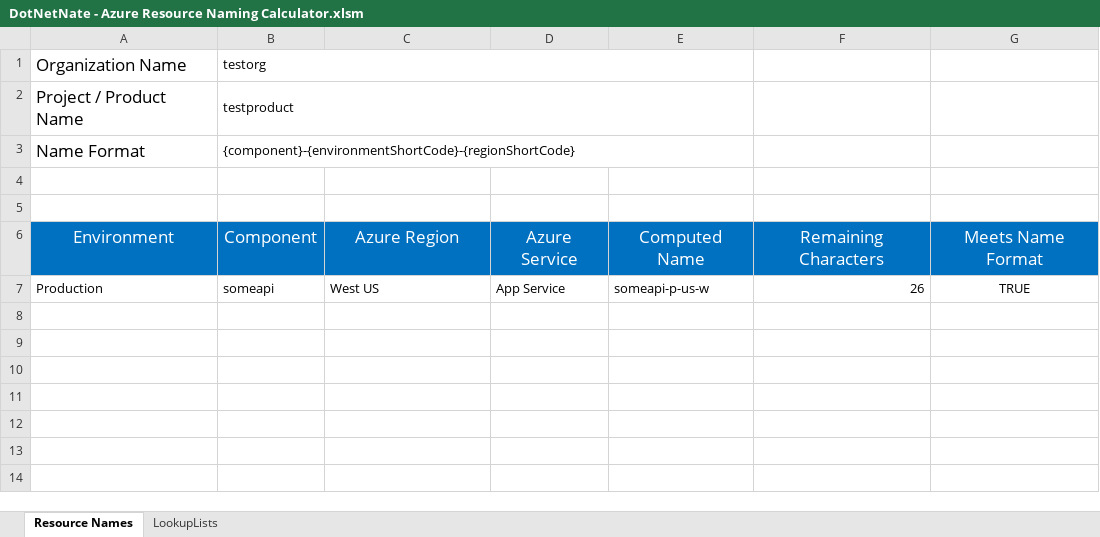
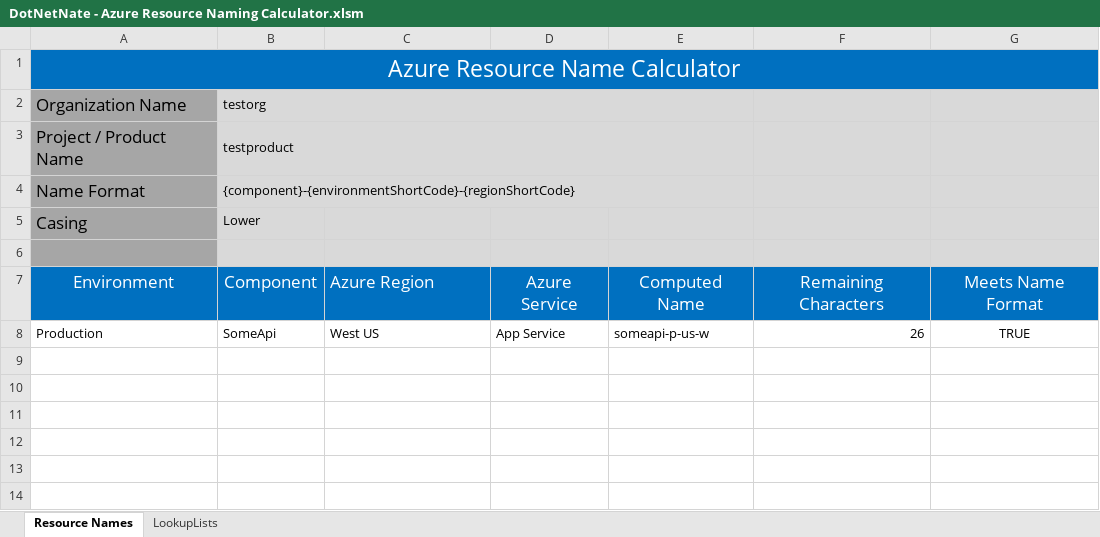
Before and after one commit to dotnetnate/blog, an Excel workbook: src/namingcalculator/DotNetNate - Azure Resource Naming Calculator.xlsm, sheet Resource Names, drawn as a sheet; only a part is shown; the shorter side is filled out with more unchanged rows; values as stored, in another font and other column widths than the file's, no borders; conditional formats not drawn; addresses are those after the commit; the diff names each change by its address in the sheet, - before the commit and + after, or states it on an @@ line.

Commit message:
Added casing option to leave as-is or force to lower case.

```diff
--- a/src/namingcalculator/DotNetNate - Azure Resource Naming Calculator.xlsm (sheet Resource Names)
+++ b/src/namingcalculator/DotNetNate - Azure Resource Naming Calculator.xlsm (sheet Resource Names)
+row 1: Azure Resource Name Calculator
-A2:A6 fill: none
+A2:A6 fill: #A6A6A6
-B2:G6 fill: none
+B2:G6 fill: #D9D9D9
-row 5: (empty)
+row 5: Casing | Lower
-C7 alignment: center
+C7 alignment: left
-B8: someapi
+B8: SomeApi
```
Also changed, not shown: sheet LookupLists, formulas that keep their value.
